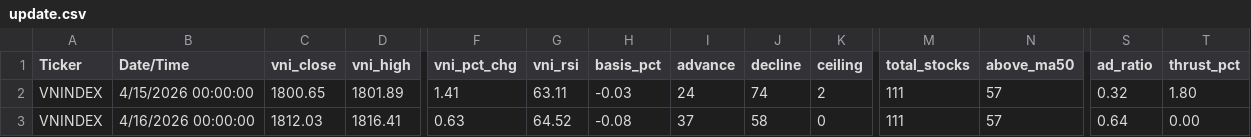
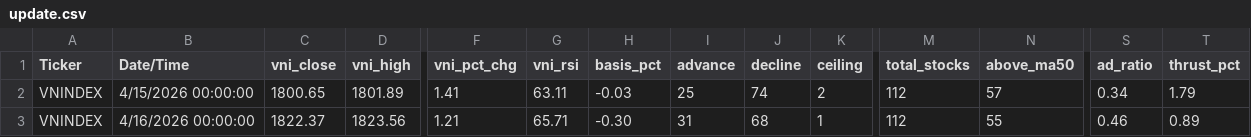
Before and after one commit to gmdauminhtoan-sys/vn-fear-greed, a CSV file: csv/update.csv, drawn as a sheet; only a part is shown, gaps mark what is left out; the diff covers the shown part only; the diff names each change by its address in the sheet, - before the commit and + after, or states it on an @@ line.

Commit message:
update: market data 2026-04-16 11:10

```diff
--- a/csv/update.csv
+++ b/csv/update.csv
-I2 (advance): 24
+I2 (advance): 25
-M2:M3 (total_stocks): 111
+M2:M3 (total_stocks): 112
-S2 (ad_ratio): 0.32
+S2 (ad_ratio): 0.34
-T2 (thrust_pct): 1.80
+T2 (thrust_pct): 1.79
-C3 (vni_close): 1812.03
+C3 (vni_close): 1822.37
-D3 (vni_high): 1816.41
+D3 (vni_high): 1823.56
-F3 (vni_pct_chg): 0.63
+F3 (vni_pct_chg): 1.21
-G3 (vni_rsi): 64.52
+G3 (vni_rsi): 65.71
-H3 (basis_pct): -0.08
+H3 (basis_pct): -0.30
-I3 (advance): 37
+I3 (advance): 31
-J3 (decline): 58
+J3 (decline): 68
-K3 (ceiling): 0
+K3 (ceiling): 1
-N3 (above_ma50): 57
+N3 (above_ma50): 55
-S3 (ad_ratio): 0.64
+S3 (ad_ratio): 0.46
-T3 (thrust_pct): 0.00
+T3 (thrust_pct): 0.89
```
Also changed, not shown: 3 edited cells elsewhere in this file.
